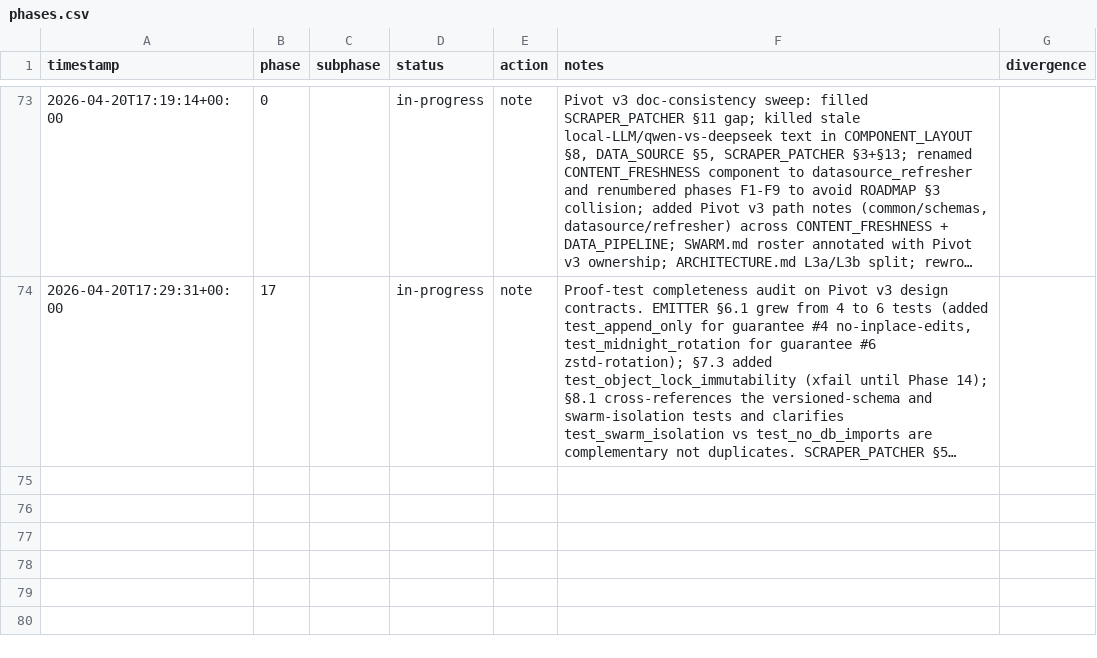
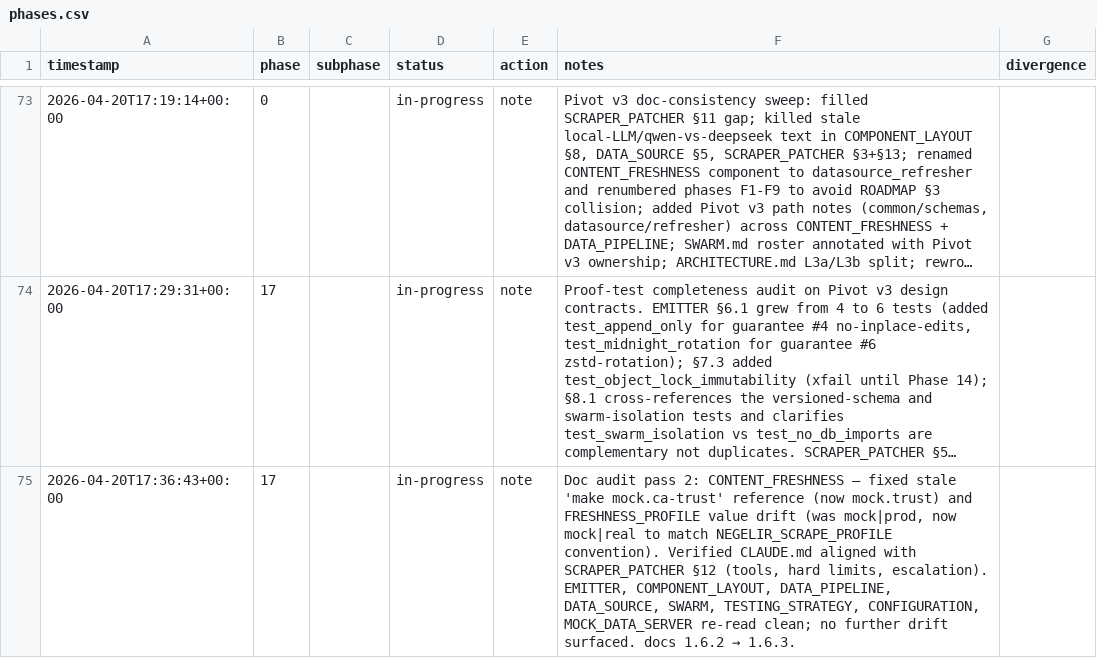
Before and after one commit to metaphy6/negelir, a CSV file: docs/tracking/phases.csv, drawn as a sheet; only a part is shown, gaps mark what is left out; long unchanged cells end in …; the diff names each change by its address in the sheet, - before the commit and + after, or states it on an @@ line.

Commit message:
docs(phase-17): doc audit pass 2: CONTENT_FRESHNESS

```diff
--- a/docs/tracking/phases.csv
+++ b/docs/tracking/phases.csv
+row 75: 2026-04-20T17:36:43+00:00 | 17 |  | in-progress | note | Doc audit pass 2: CONTENT_FRESHNESS — fixed stale 'make mock.ca-trust' reference (now mock.trust) and FRESHNESS_PROFILE value drift (was mock|prod, now mock|real to match NEGELIR_SCRAPE_PROFILE convention). Verified CLAUDE.md aligned with SCRAPER_PATCHER §12 (tools, hard limits, escalation). EMITTER, COMPONENT_LAYOUT, DATA_PIPELINE, DATA_SOURCE, SWARM, TESTING_STRATEGY, CONFIGURATION, MOCK_DATA_SERVER re-read clean; no further drift surfaced. docs 1.6.2 → 1.6.3.
```
Also changed, not shown: 2 other files.
